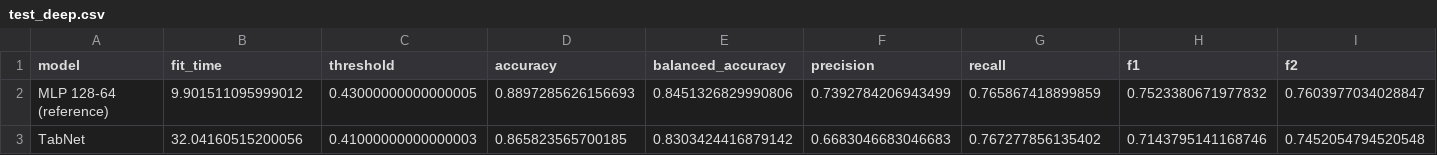
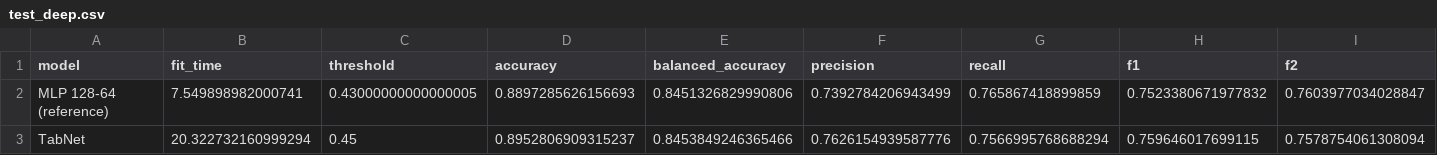
Before and after one commit to datduongabc/credit-risk-classification, a CSV file: results/test_deep.csv, drawn as a sheet; only a part is shown; the diff covers the shown part only; the diff names each change by its address in the sheet, - before the commit and + after, or states it on an @@ line.

Commit message:
fix(deep): train TabNet on the CPU so every runtime reproduces the results
On a Colab GPU runtime TabNet trained a different model than the reported one.
Pinning it to the CPU makes the result runtime-independent; a fresh full run
reproduces every other result exactly and gives TabNet a test PR-AUC of 0.864
(previously reported 0.821, which no longer reproduced). Report text, tables
and runtime statements updated to the measured values.

```diff
--- a/results/test_deep.csv
+++ b/results/test_deep.csv
-B2 (fit_time): 9.901511095999012
+B2 (fit_time): 7.549898982000741
-B3 (fit_time): 32.04160515200056
+B3 (fit_time): 20.322732160999294
-C3 (threshold): 0.41000000000000003
+C3 (threshold): 0.45
-D3 (accuracy): 0.865823565700185
+D3 (accuracy): 0.8952806909315237
-E3 (balanced_accuracy): 0.8303424416879142
+E3 (balanced_accuracy): 0.8453849246365466
-F3 (precision): 0.6683046683046683
+F3 (precision): 0.7626154939587776
-G3 (recall): 0.767277856135402
+G3 (recall): 0.7566995768688294
-H3 (f1): 0.7143795141168746
+H3 (f1): 0.759646017699115
-I3 (f2): 0.7452054794520548
+I3 (f2): 0.7578754061308094
```
Also changed, not shown: 8 edited cells elsewhere in this file, results/bn_inference.csv, results/bn_sensitivity.csv, 53 other files.
